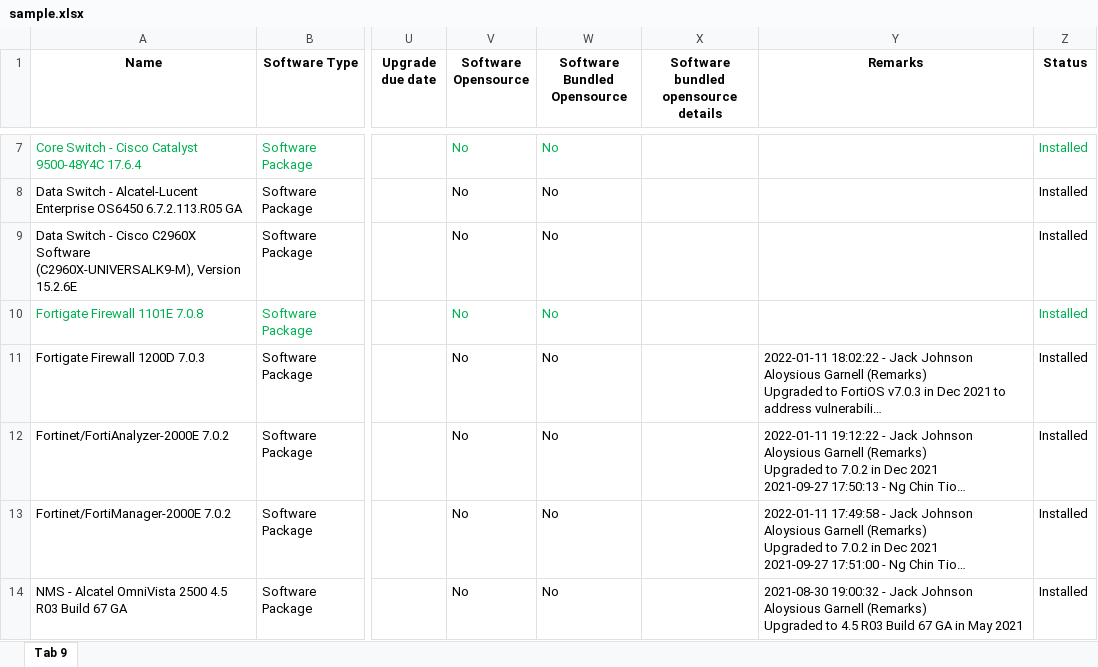
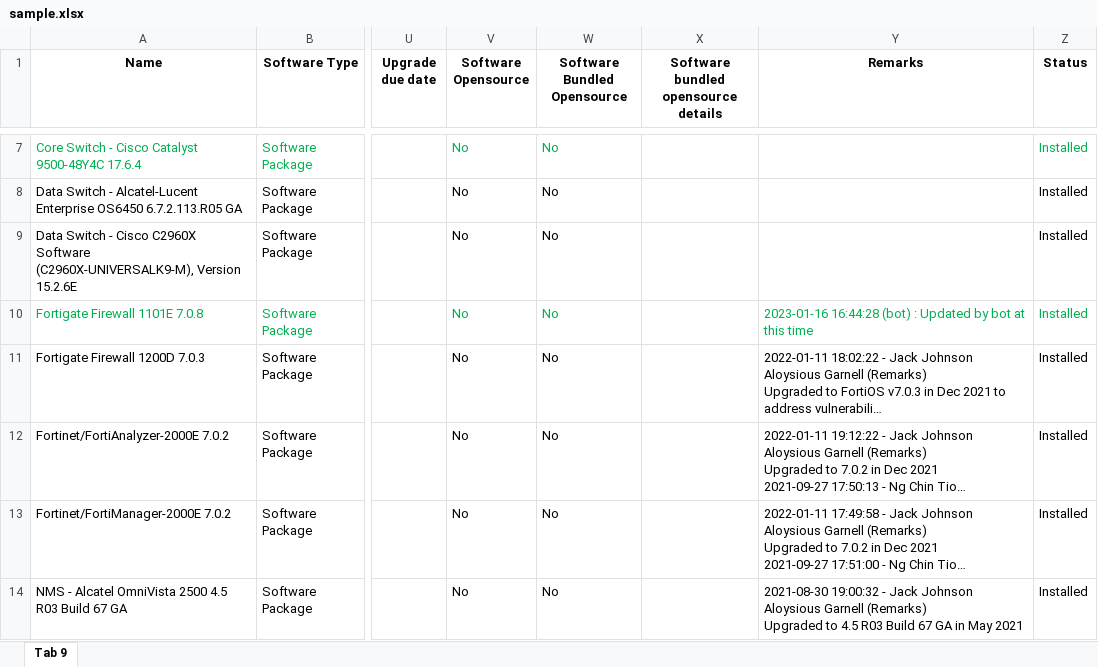
Before and after one commit to Suriya-Siva/WORK_PROJECT, an Excel workbook: sample.xlsx, sheet Tab 9, drawn as a sheet; only a part is shown, gaps mark what is left out; long unchanged cells end in …; values as stored, in another font and other column widths than the file's, no borders; table styles not drawn; the diff names each change by its address in the sheet, - before the commit and + after, or states it on an @@ line.

```diff
--- a/sample.xlsx (sheet Tab 9)
+++ b/sample.xlsx (sheet Tab 9)
-Y10 (Remarks): (empty)
+Y10 (Remarks): 2023-01-16 16:44:28 (bot) : Updated by bot at this time
```
Also changed, not shown: 1 other file.
